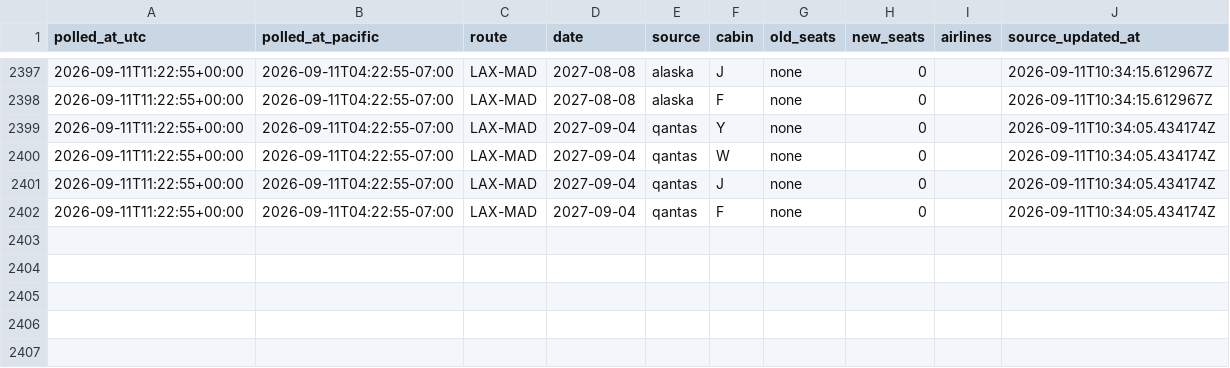
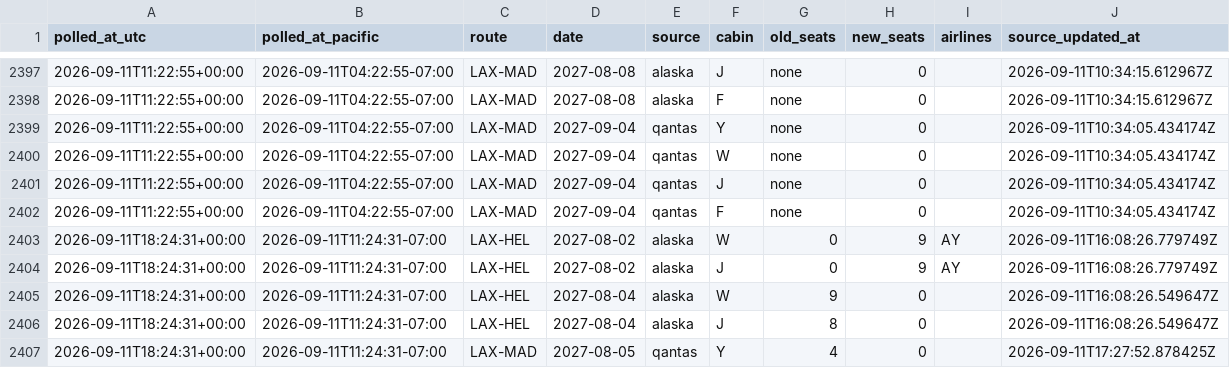
Before and after one commit to kanderson06/flight-award-tracker, a CSV file: transitions.csv, drawn as a sheet; only a part is shown, gaps mark what is left out; the diff names each change by its address in the sheet, - before the commit and + after, or states it on an @@ line.

```diff
--- a/transitions.csv
+++ b/transitions.csv
+row 2403: 2026-09-11T18:24:31+00:00 | 2026-09-11T11:24:31-07:00 | LAX-HEL | 2027-08-02 | alaska | W | 0 | 9 | AY | 2026-09-11T16:08:26.779749Z
+row 2404: 2026-09-11T18:24:31+00:00 | 2026-09-11T11:24:31-07:00 | LAX-HEL | 2027-08-02 | alaska | J | 0 | 9 | AY | 2026-09-11T16:08:26.779749Z
+row 2405: 2026-09-11T18:24:31+00:00 | 2026-09-11T11:24:31-07:00 | LAX-HEL | 2027-08-04 | alaska | W | 9 | 0 |  | 2026-09-11T16:08:26.549647Z
+row 2406: 2026-09-11T18:24:31+00:00 | 2026-09-11T11:24:31-07:00 | LAX-HEL | 2027-08-04 | alaska | J | 8 | 0 |  | 2026-09-11T16:08:26.549647Z
+row 2407: 2026-09-11T18:24:31+00:00 | 2026-09-11T11:24:31-07:00 | LAX-MAD | 2027-08-05 | qantas | Y | 4 | 0 |  | 2026-09-11T17:27:52.878425Z
```
Also changed, not shown: 2 other files.
